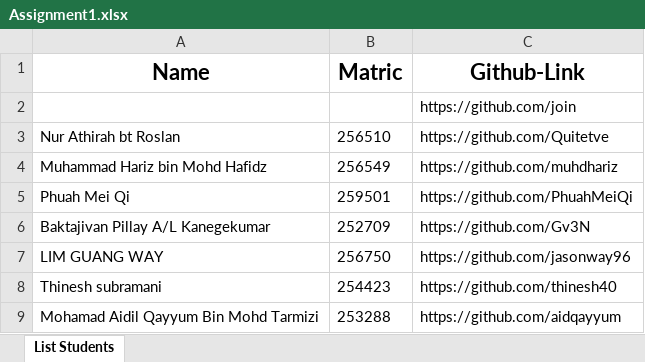
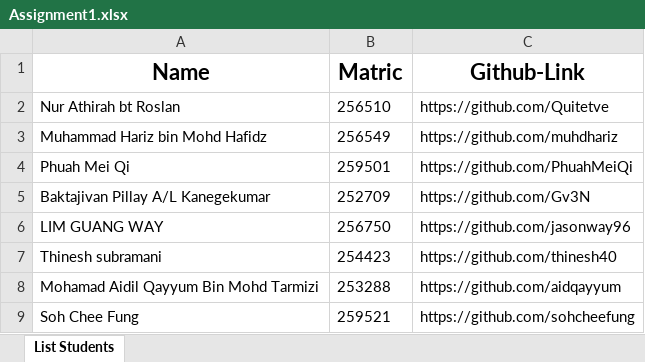
Before and after one commit to yeongshyhhaw/254772-STIW3054-A191-A1, an Excel workbook: Assignment1.xlsx, sheet List Students, drawn as a sheet; only a part is shown; the shorter side is filled out with more unchanged rows; values as stored, in another font and other column widths than the file's, no borders; removed rows and columns are numbered as before the commit, all else as after; the diff covers the shown part only; the diff names each change by its address in the sheet, - before the commit and + after, or states it on an @@ line.

```diff
--- a/Assignment1.xlsx (sheet List Students)
+++ b/Assignment1.xlsx (sheet List Students)
-row 2:  |  | https://github.com/join
```
Also changed, not shown: 5 added rows and 37 removed rows elsewhere in this sheet, 3 other files.
